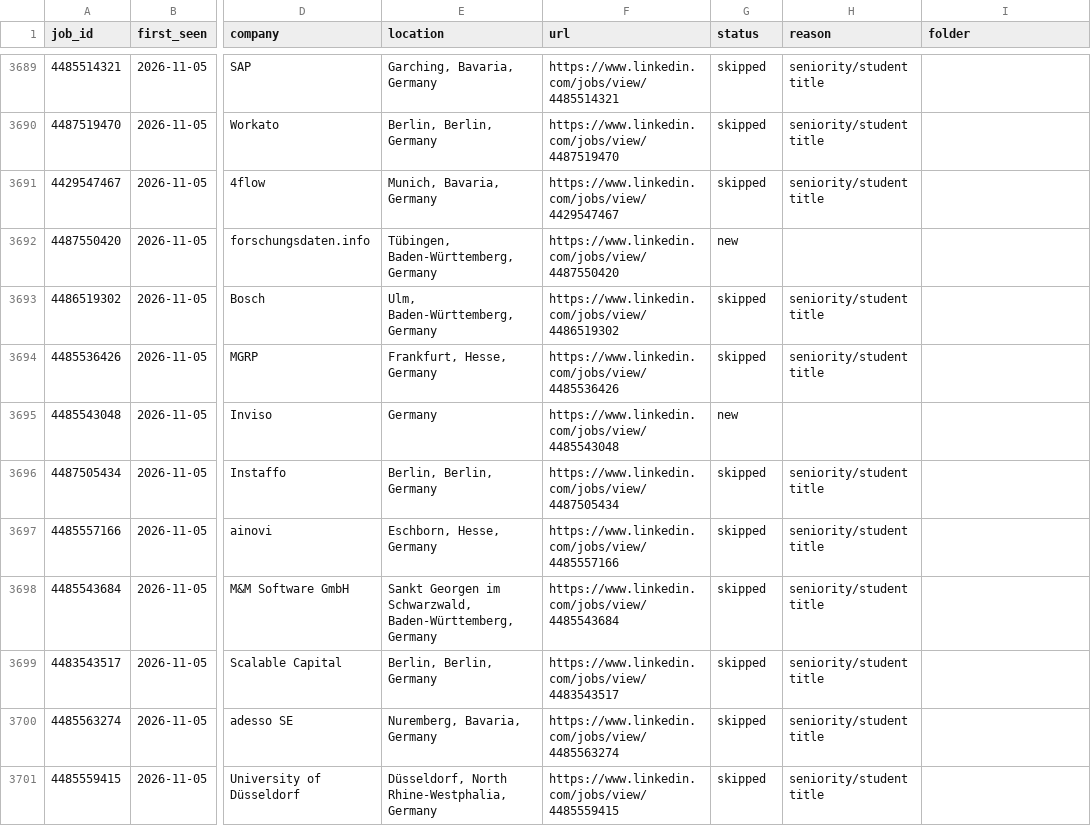
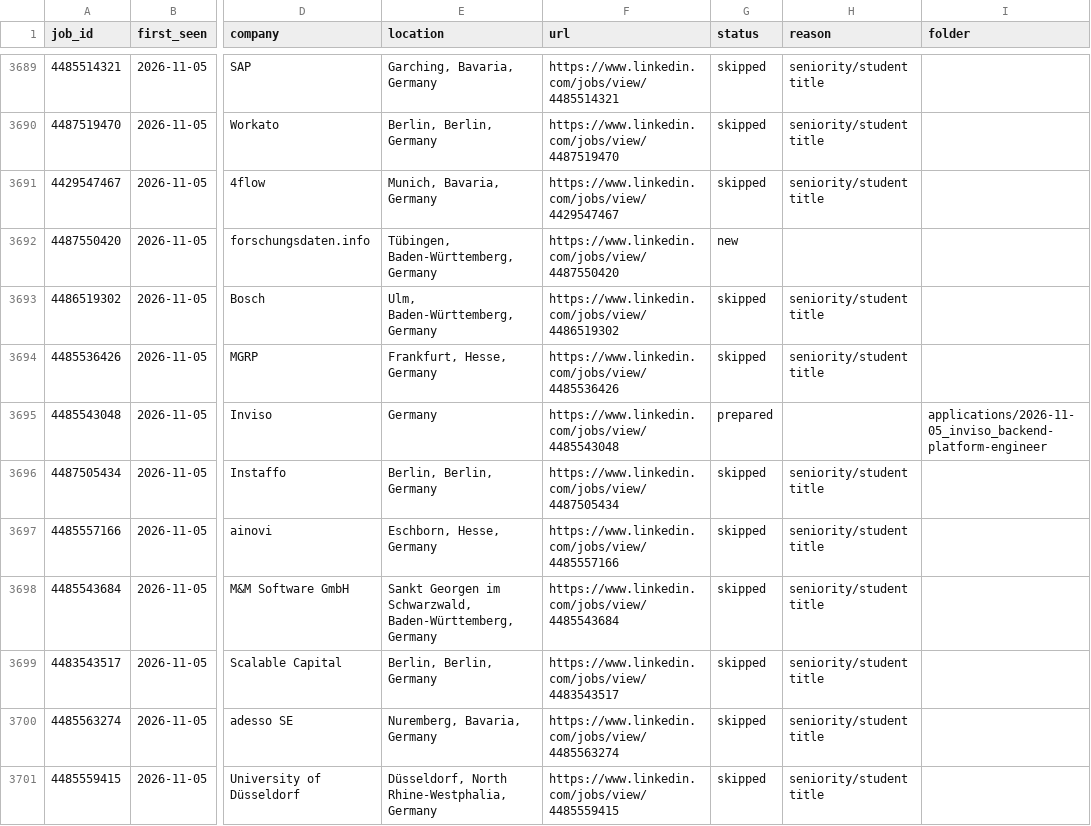
Before and after one commit to bhairapuchanduprasad/job-applications-app, a CSV file: data/scout/seen-jobs.csv, drawn as a sheet; only a part is shown, gaps mark what is left out; the diff names each change by its address in the sheet, - before the commit and + after, or states it on an @@ line.

```diff
--- a/data/scout/seen-jobs.csv
+++ b/data/scout/seen-jobs.csv
-G3695 (status): new
+G3695 (status): prepared
-I3695 (folder): (empty)
+I3695 (folder): applications/2026-11-05_inviso_backend-platform-engineer
```
Also changed, not shown: 11 other files.
